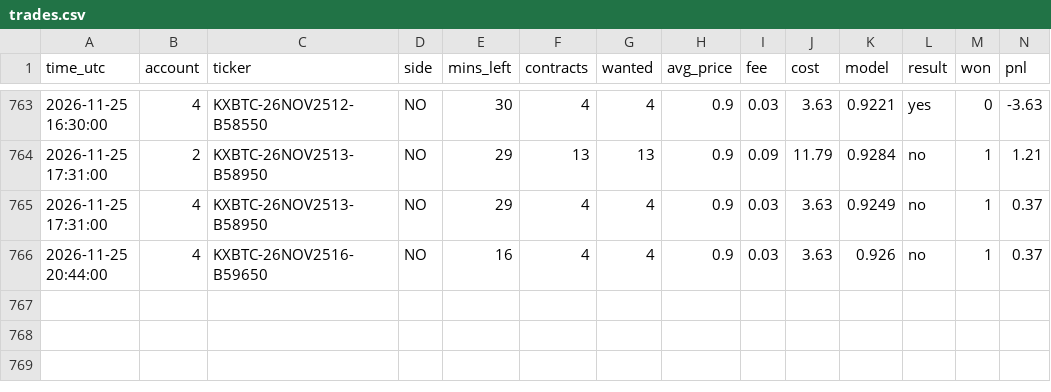
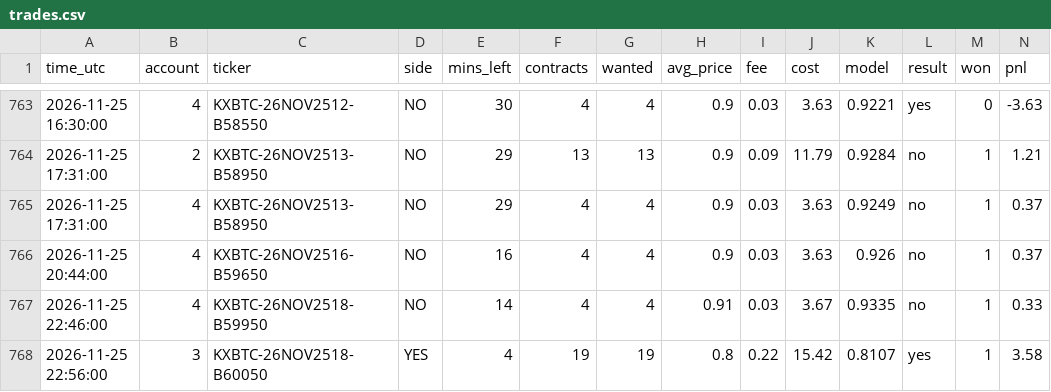
Before and after one commit to emmabuilders-ui/kalshi-btc-bot, a CSV file: range5/trades.csv, drawn as a sheet; only a part is shown, gaps mark what is left out.

```diff
--- a/range5/trades.csv
+++ b/range5/trades.csv
@@ -766 +766,3 @@ time_utc,account,ticker,side,mins_left,contracts,wanted,avg_price,fee,cost,model
 2026-11-25 20:44:00,4,KXBTC-26NOV2516-B59650,NO,16,4,4,0.9,0.03,3.63,0.926,no,1,0.37
+2026-11-25 22:46:00,4,KXBTC-26NOV2518-B59950,NO,14,4,4,0.91,0.03,3.67,0.9335,no,1,0.33
+2026-11-25 22:56:00,3,KXBTC-26NOV2518-B60050,YES,4,19,19,0.8,0.22,15.42,0.8107,yes,1,3.58
```
Also changed, not shown: range5/signals.csv, 2 other files.
